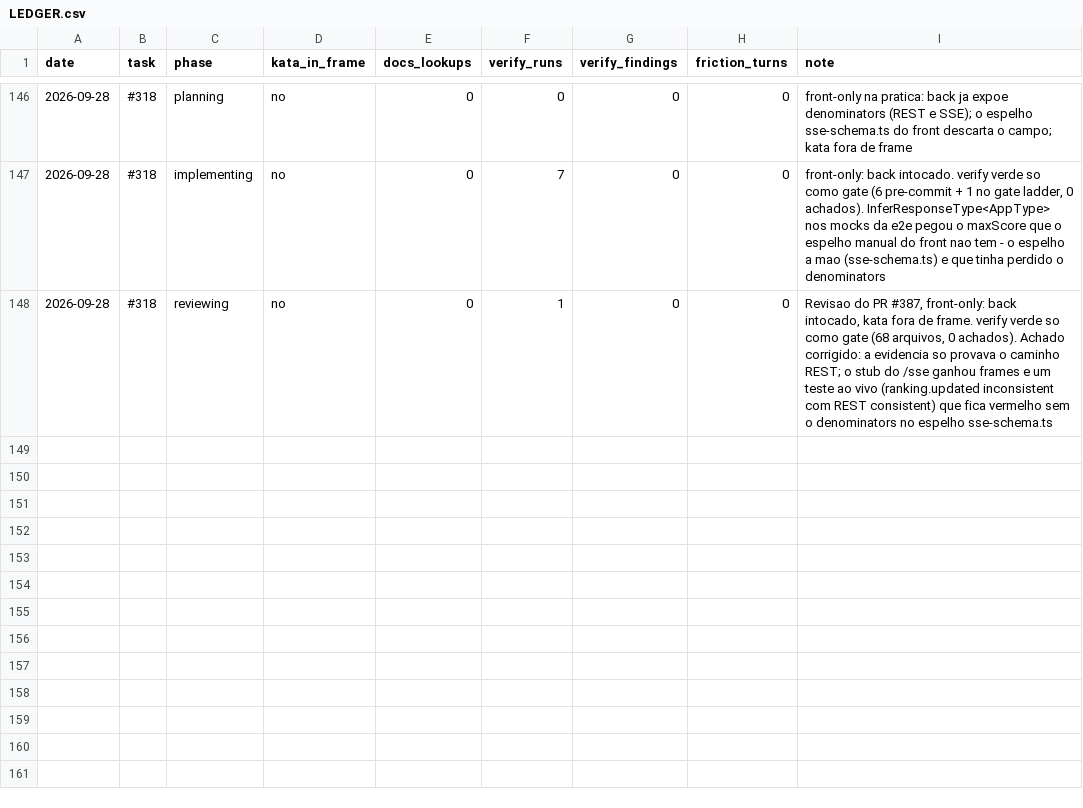
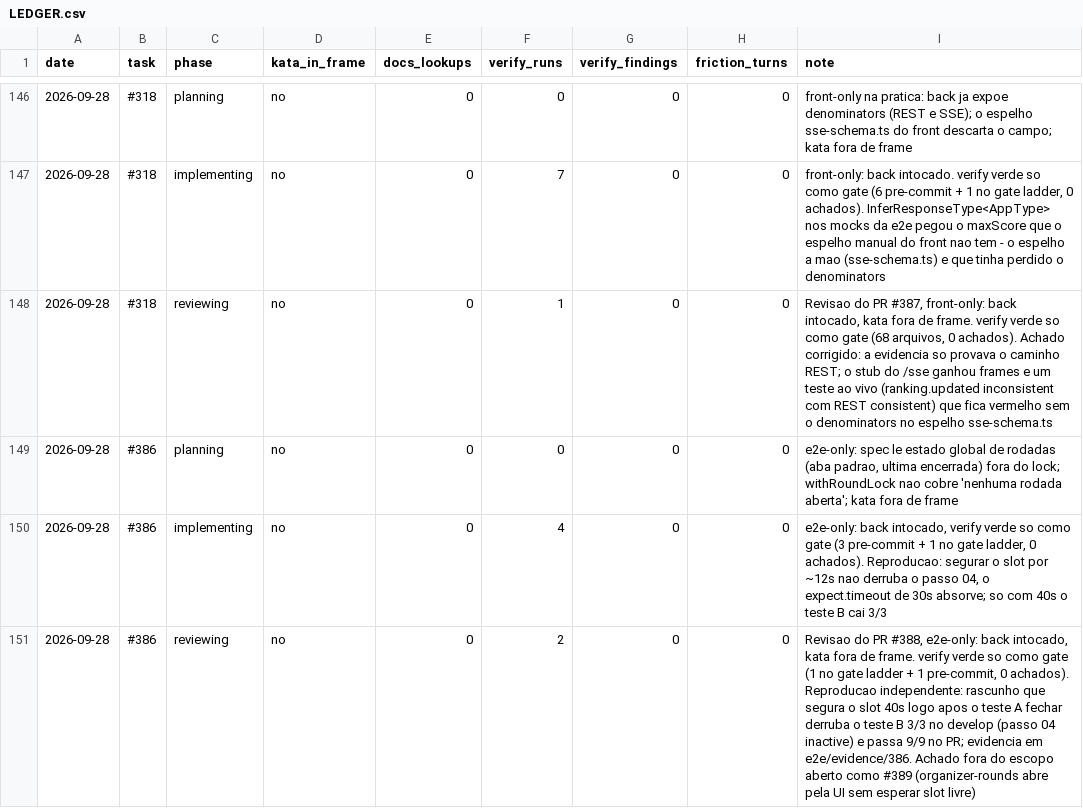
Before and after one commit to guicassol8/kumite, a CSV file: kata-feedback/LEDGER.csv, drawn as a sheet; only a part is shown, gaps mark what is left out.

```diff
--- a/kata-feedback/LEDGER.csv
+++ b/kata-feedback/LEDGER.csv
@@ -148 +148,4 @@ date,task,phase,kata_in_frame,docs_lookups,verify_runs,verify_findings,friction_
 2026-09-28,#318,reviewing,no,0,1,0,0,"Revisao do PR #387, front-only: back intocado, kata fora de frame. verify verde so como gate (68 arquivos, 0 achados). Achado corrigido: a evidencia so provava o caminho REST; o stub do /sse ganhou frames e um teste ao vivo (ranking.updated inconsistent com REST consistent) que fica vermelho sem o denominators no espelho sse-schema.ts"
+2026-09-28,#386,planning,no,0,0,0,0,"e2e-only: spec le estado global de rodadas (aba padrao, ultima encerrada) fora do lock; withRoundLock nao cobre 'nenhuma rodada aberta'; kata fora de frame"
+2026-09-28,#386,implementing,no,0,4,0,0,"e2e-only: back intocado, verify verde so como gate (3 pre-commit + 1 no gate ladder, 0 achados). Reproducao: segurar o slot por ~12s nao derruba o passo 04, o expect.timeout de 30s absorve; so com 40s o teste B cai 3/3"
+2026-09-28,#386,reviewing,no,0,2,0,0,"Revisao do PR #388, e2e-only: back intocado, kata fora de frame. verify verde so como gate (1 no gate ladder + 1 pre-commit, 0 achados). Reproducao independente: rascunho que segura o slot 40s logo apos o teste A fechar derruba o teste B 3/3 no develop (passo 04 inactive) e passa 9/9 no PR; evidencia em e2e/evidence/386. Achado fora do escopo aberto como #389 (organizer-rounds abre pela UI sem esperar slot livre)"
```
Also changed, not shown: 6 other files.
